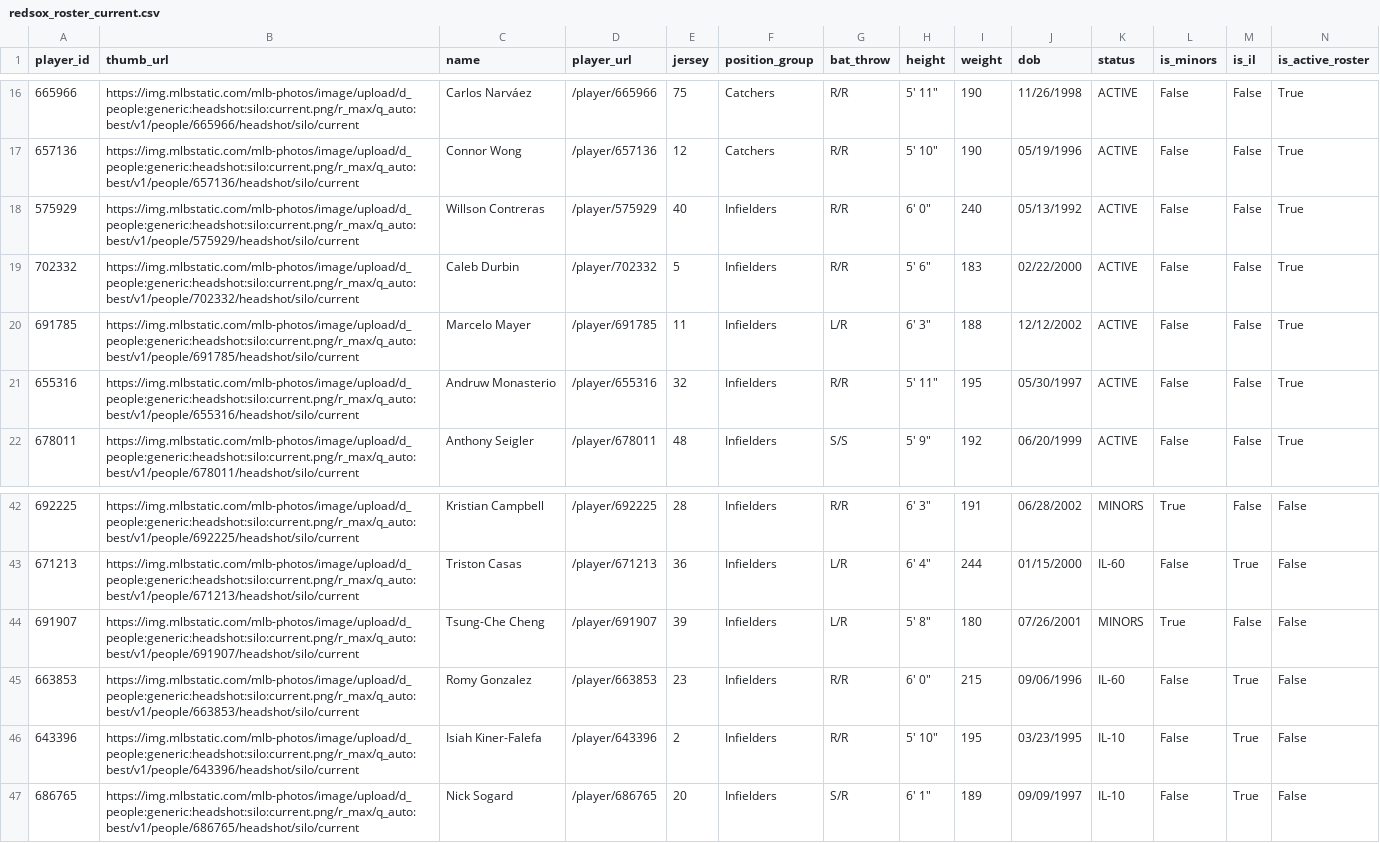
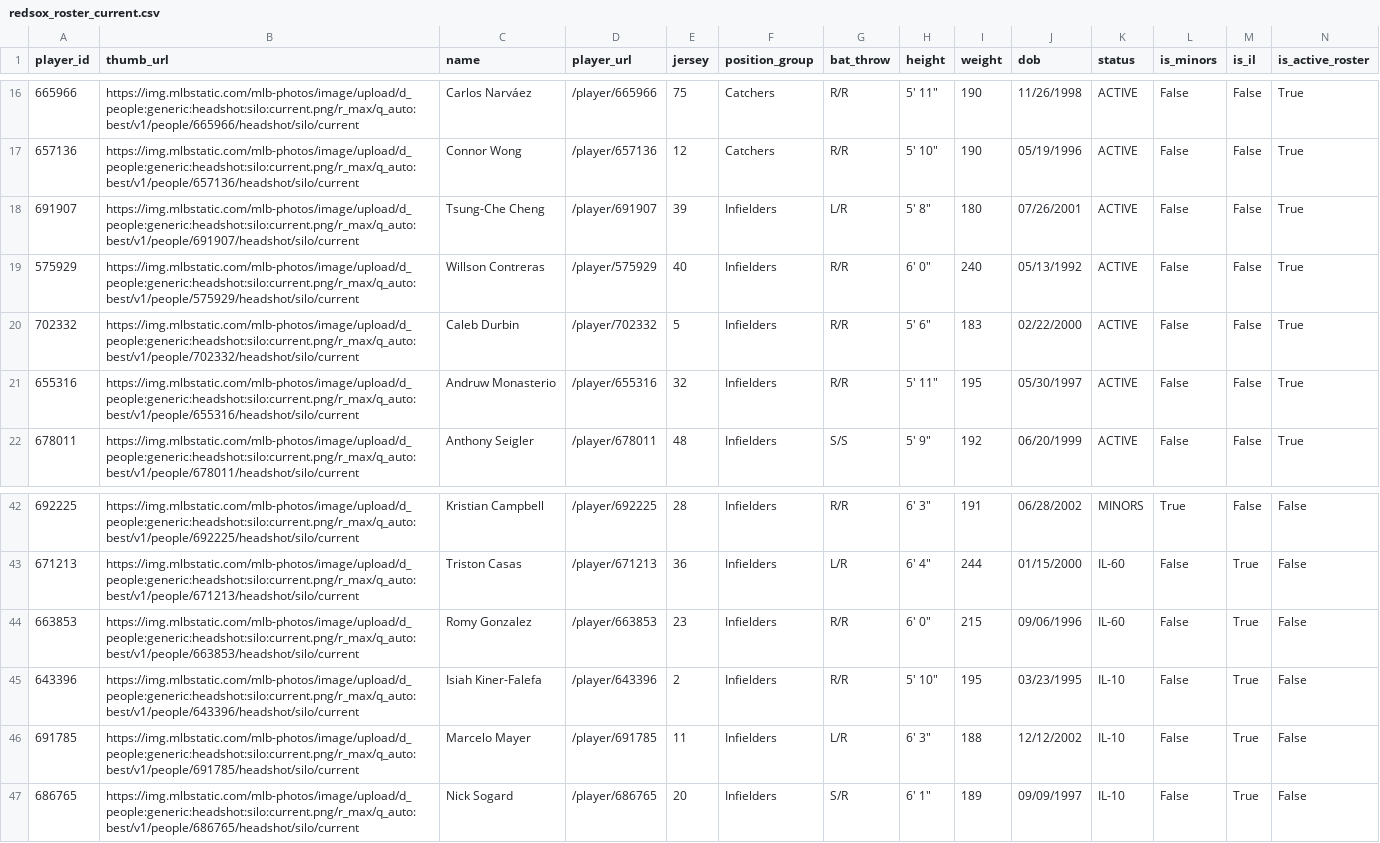
Before and after one commit to sogrady/redsox-bot, a CSV file: data/roster/redsox_roster_current.csv, drawn as a sheet; only a part is shown, gaps mark what is left out; removed rows and columns are numbered as before the commit, all else as after; rows hold the shown columns only; the diff names each change by its address in the sheet, - before the commit and + after, or states it on an @@ line.

```diff
--- a/data/roster/redsox_roster_current.csv
+++ b/data/roster/redsox_roster_current.csv
+row 18: 691907 | https://img.mlbstatic.com/mlb-photos/image/upload/d_people:generic:headshot:silo:current.png/r_max/q_auto:best/v1/people/691907/headshot/silo/current | Tsung-Che Cheng | /player/691907 | 39 | Infielders | L/R | 5' 8" | 180 | 07/26/2001 | ACTIVE | False | False | True
-row 20: 691785 | https://img.mlbstatic.com/mlb-photos/image/upload/d_people:generic:headshot:silo:current.png/r_max/q_auto:best/v1/people/691785/headshot/silo/current | Marcelo Mayer | /player/691785 | 11 | Infielders | L/R | 6' 3" | 188 | 12/12/2002 | ACTIVE | False | False | True
-row 44: 691907 | https://img.mlbstatic.com/mlb-photos/image/upload/d_people:generic:headshot:silo:current.png/r_max/q_auto:best/v1/people/691907/headshot/silo/current | Tsung-Che Cheng | /player/691907 | 39 | Infielders | L/R | 5' 8" | 180 | 07/26/2001 | MINORS | True | False | False
+row 46: 691785 | https://img.mlbstatic.com/mlb-photos/image/upload/d_people:generic:headshot:silo:current.png/r_max/q_auto:best/v1/people/691785/headshot/silo/current | Marcelo Mayer | /player/691785 | 11 | Infielders | L/R | 6' 3" | 188 | 12/12/2002 | IL-10 | False | True | False
```
Also changed, not shown: data/roster/redsox_transactions_current.csv, 21 other files.
